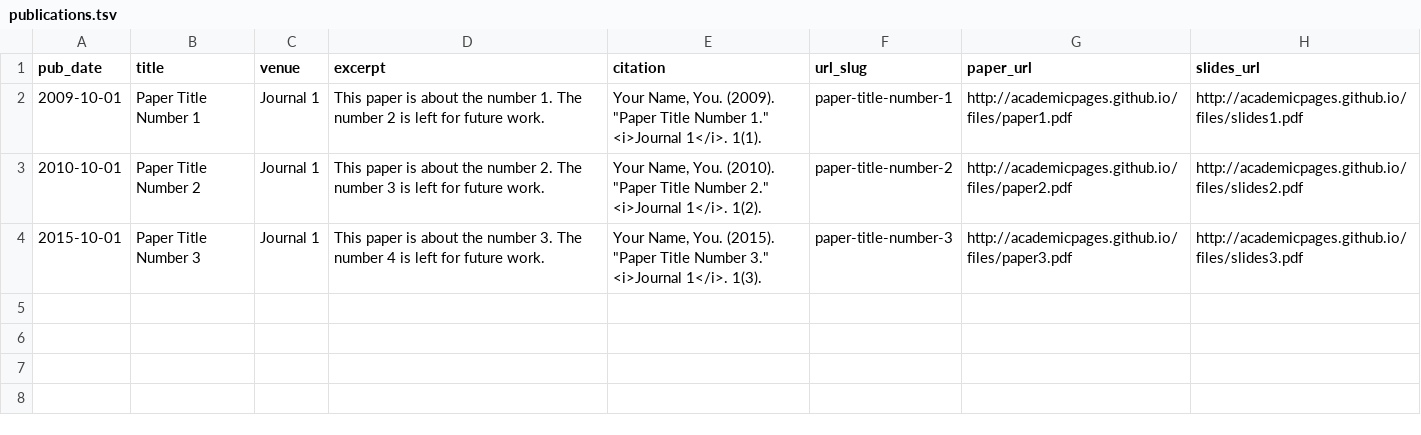
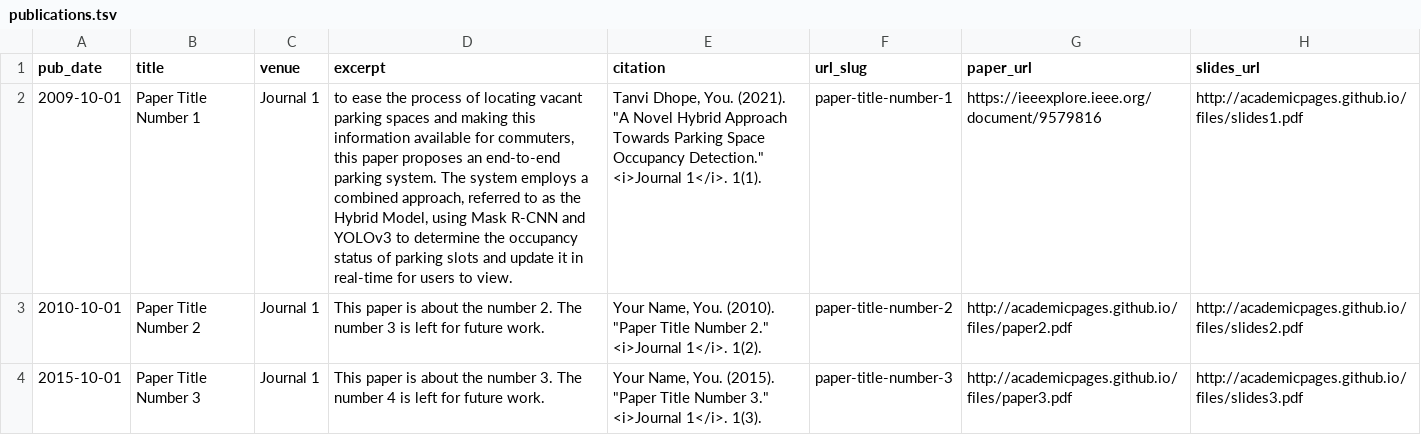
Before and after one commit to tanvidhope/tanvidhope.github.io, a TSV file: markdown_generator/publications.tsv, drawn as a sheet; the diff names each change by its address in the sheet, - before the commit and + after, or states it on an @@ line.

Commit message:
Update publications.tsv

```diff
--- a/markdown_generator/publications.tsv
+++ b/markdown_generator/publications.tsv
-D2 (excerpt): This paper is about the number 1. The number 2 is left for future work.
+D2 (excerpt): to ease the process of locating vacant parking spaces and making this information available for commuters, this paper proposes an end-to-end parking system. The system employs a combined approach, referred to as the Hybrid Model, using Mask R-CNN and YOLOv3 to determine the occupancy status of parking slots and update it in real-time for users to view.
-E2 (citation): Your Name, You. (2009). "Paper Title Number 1." <i>Journal 1</i>.…
+E2 (citation): Tanvi Dhope, You. (2021). "A Novel Hybrid Approach Towards Parking Space Occupancy Detection." <i>Journal 1</i>.…
-G2 (paper_url): http://academicpages.github.io/files/paper1.pdf
+G2 (paper_url): https://ieeexplore.ieee.org/document/9579816
```
